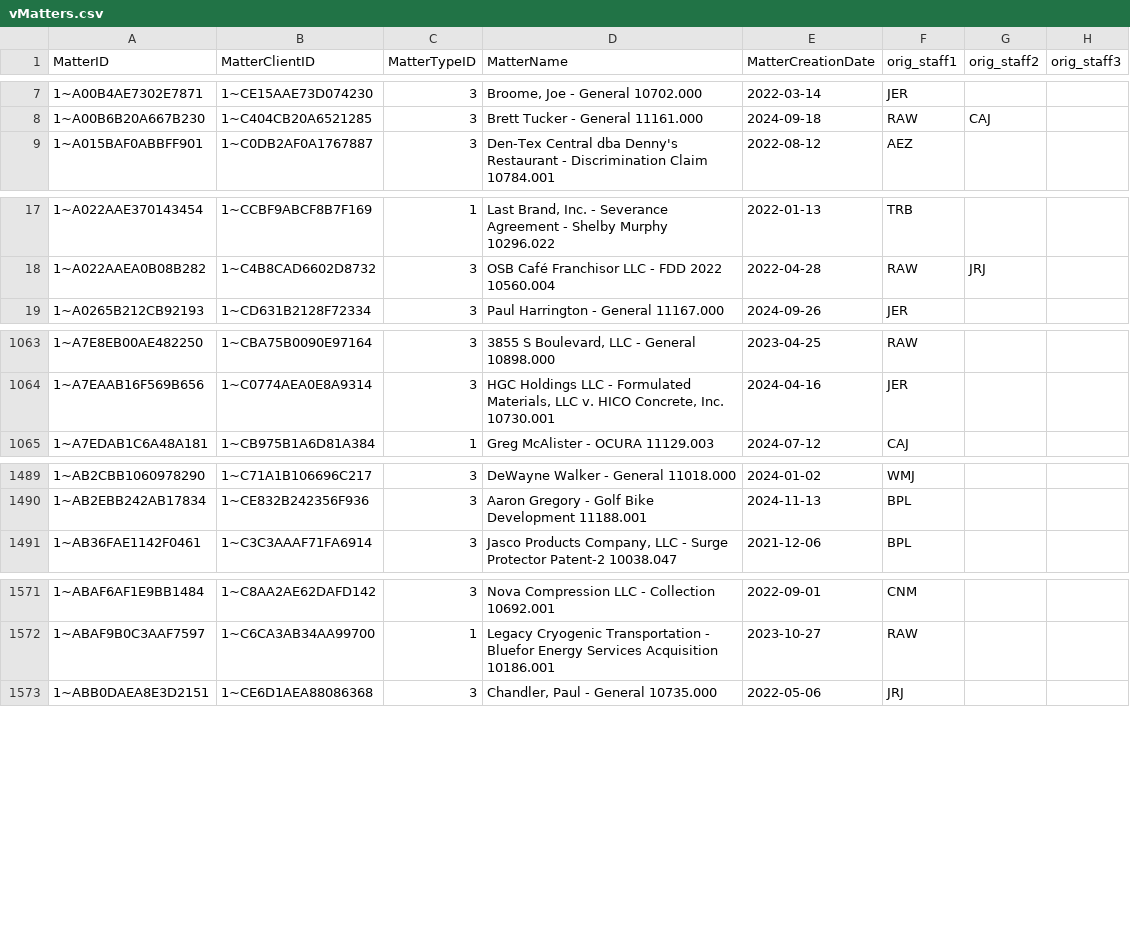
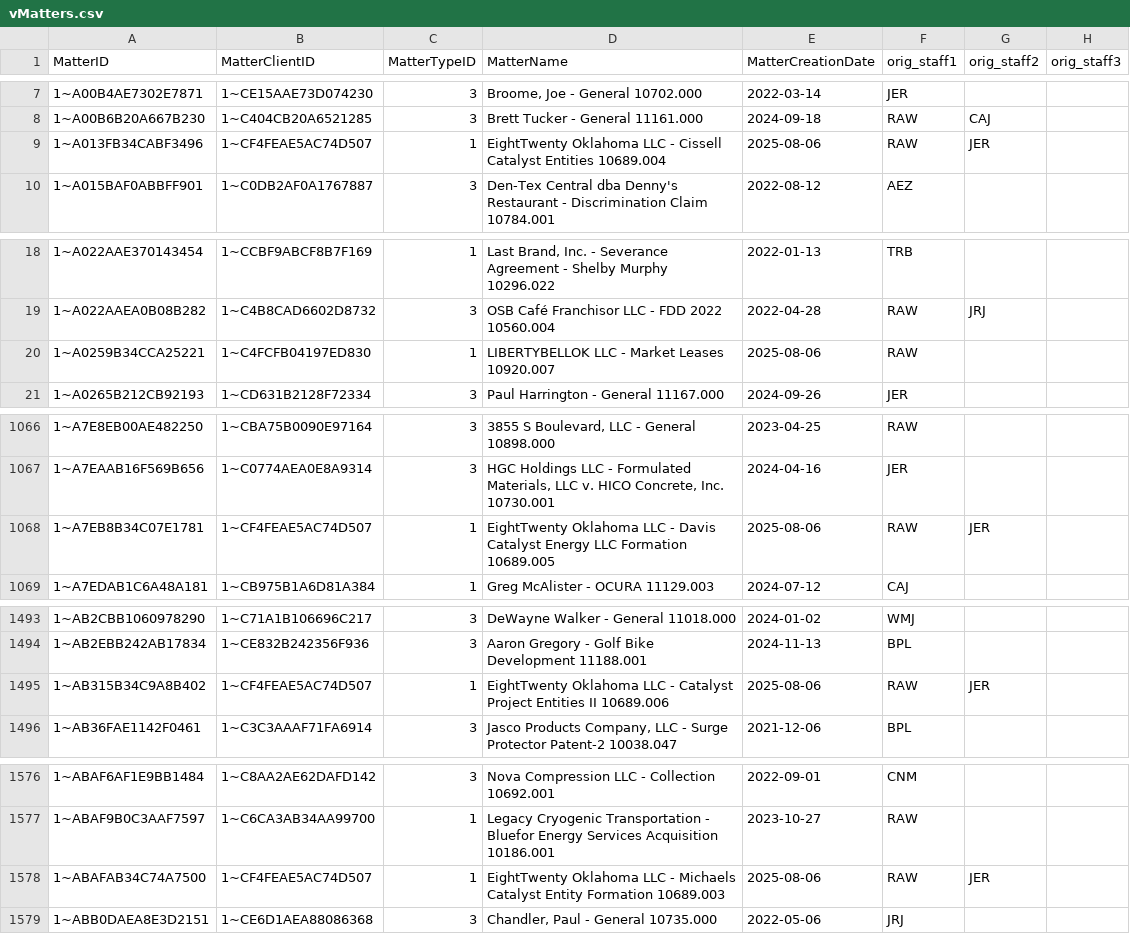
Before and after one commit to dhernandez-coding/gdp-dashboard, a CSV file: data/vMatters.csv, drawn as a sheet; only a part is shown, gaps mark what is left out; the diff covers the shown part only; the diff names each change by its address in the sheet, - before the commit and + after, or states it on an @@ line.

```diff
--- a/data/vMatters.csv
+++ b/data/vMatters.csv
+row 9: 1~A013FB34CABF3496 | 1~CF4FEAE5AC74D507 | 1 | EightTwenty Oklahoma LLC - Cissell Catalyst Entities 10689.004 | 2025-08-06 | RAW | JER
+row 20: 1~A0259B34CCA25221 | 1~C4FCFB04197ED830 | 1 | LIBERTYBELLOK LLC - Market Leases 10920.007 | 2025-08-06 | RAW
+row 1068: 1~A7EB8B34C07E1781 | 1~CF4FEAE5AC74D507 | 1 | EightTwenty Oklahoma LLC - Davis Catalyst Energy LLC Formation 10689.005 | 2025-08-06 | RAW | JER
+row 1495: 1~AB315B34C9A8B402 | 1~CF4FEAE5AC74D507 | 1 | EightTwenty Oklahoma LLC - Catalyst Project Entities II 10689.006 | 2025-08-06 | RAW | JER
+row 1578: 1~ABAFAB34C74A7500 | 1~CF4FEAE5AC74D507 | 1 | EightTwenty Oklahoma LLC - Michaels Catalyst Entity Formation 10689.003 | 2025-08-06 | RAW | JER
```
Also changed, not shown: 1 added row elsewhere in this file, data/RevShareNewLogic.csv, data/vwTimeEntriesType1.csv, 4 other files.
